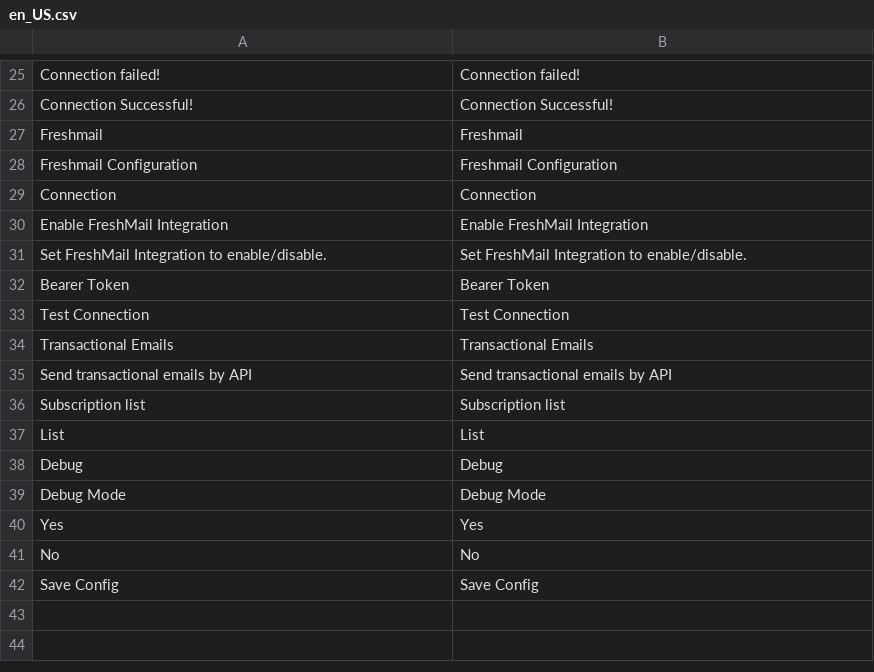
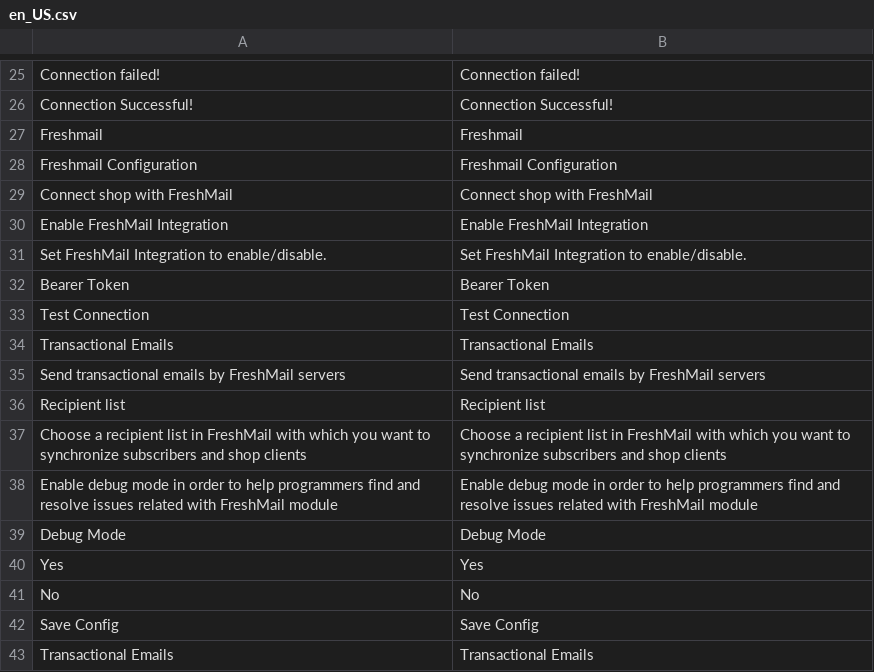
Before and after one commit to clawrock/freshmail-magento-plugin, a CSV file: i18n/en_US.csv, drawn as a sheet; only a part is shown, gaps mark what is left out; removed rows and columns are numbered as before the commit, all else as after; the diff names each change by its address in the sheet, - before the commit and + after, or states it on an @@ line.

```diff
--- a/i18n/en_US.csv
+++ b/i18n/en_US.csv
-row 29: Connection | Connection
+row 29: Connect shop with FreshMail | Connect shop with FreshMail
-row 35: Send transactional emails by API | Send transactional emails by API
-row 36: Subscription list | Subscription list
-row 37: List | List
-row 38: Debug | Debug
+row 35: Send transactional emails by FreshMail servers | Send transactional emails by FreshMail servers
+row 36: Recipient list | Recipient list
+row 37: Choose a recipient list in FreshMail with which you want to synchronize subscribers and shop clients | Choose a recipient list in FreshMail with which you want to synchronize subscribers and shop clients
+row 38: Enable debug mode in order to help programmers find and resolve issues related with FreshMail module | Enable debug mode in order to help programmers find and resolve issues related with FreshMail module
+row 43: Transactional Emails | Transactional Emails
```
Also changed, not shown: i18n/pl_PL.csv, 3 other files.
